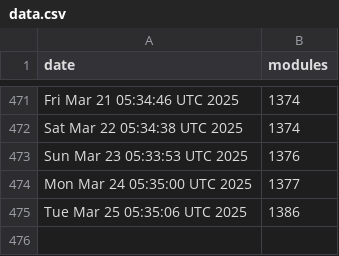
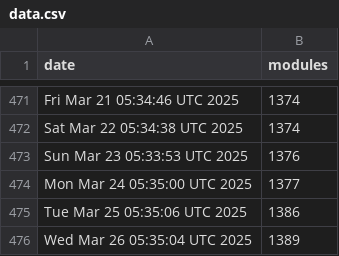
Before and after one commit to jpadams/daggerverse-stats, a CSV file: data.csv, drawn as a sheet; only a part is shown, gaps mark what is left out.

```diff
--- a/data.csv
+++ b/data.csv
@@ -475 +475,2 @@ Mon Mar 24 05:35:00 UTC 2025,1377
 Tue Mar 25 05:35:06 UTC 2025,1386
+Wed Mar 26 05:35:04 UTC 2025,1389
```
Also changed, not shown: 1 other file.
